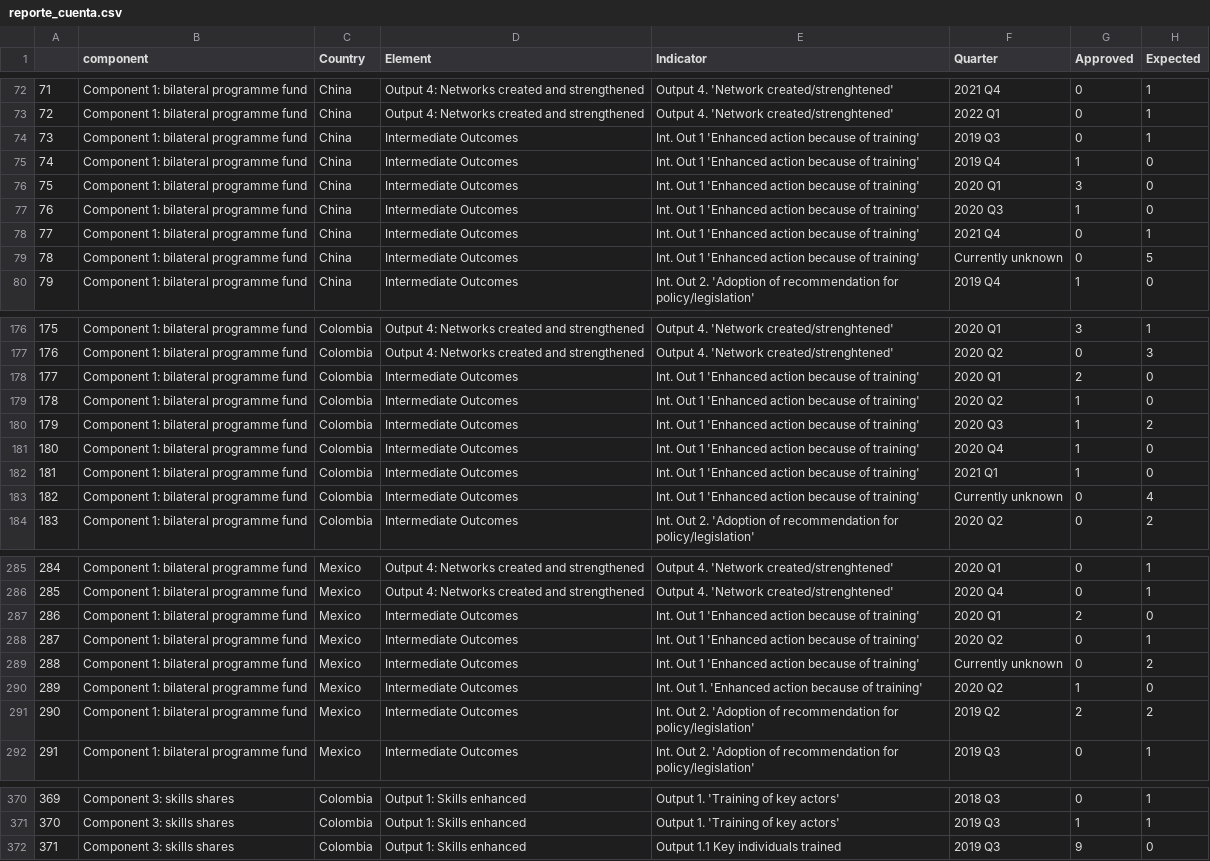
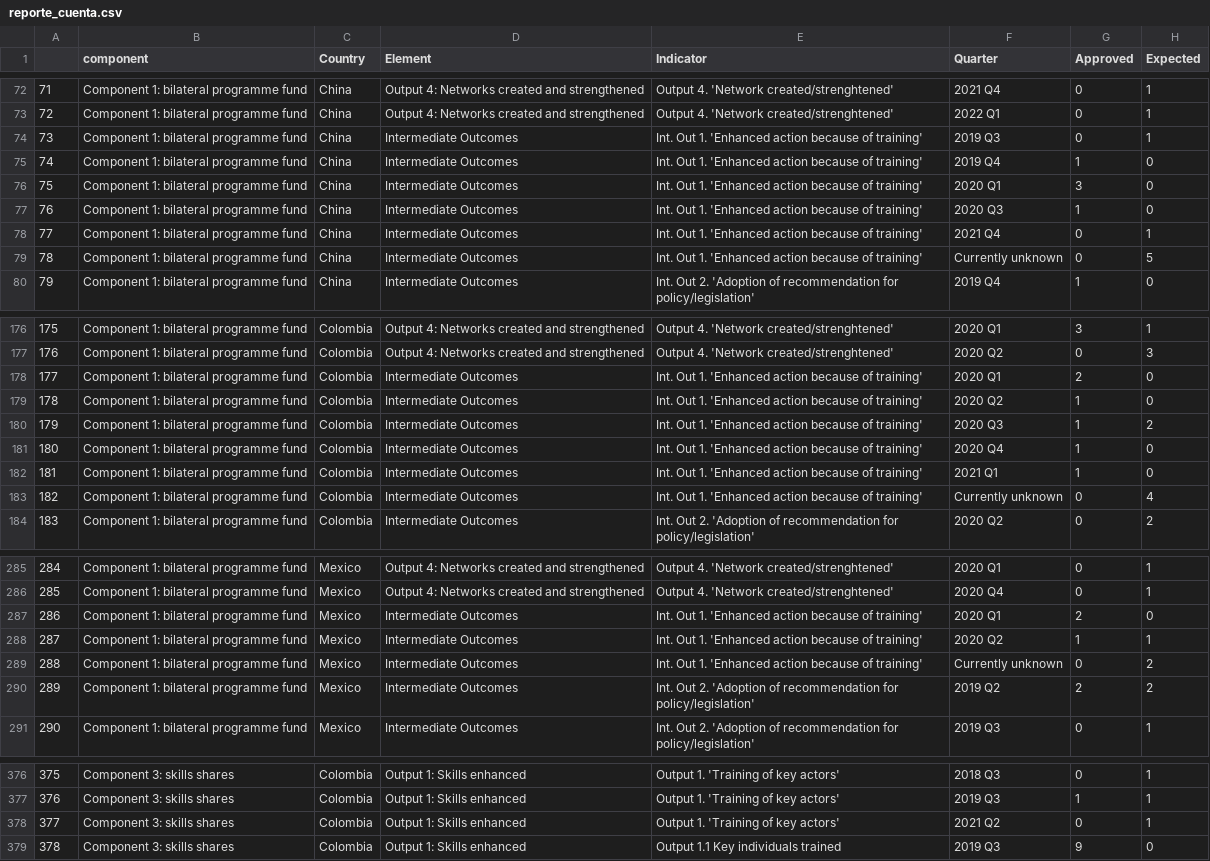
Before and after one commit to araupontones/MELpact, a CSV file: clean_data/reporte_cuenta.csv, drawn as a sheet; only a part is shown, gaps mark what is left out; removed rows and columns are numbered as before the commit, all else as after; the diff covers the shown part only; the diff names each change by its address in the sheet, - before the commit and + after, or states it on an @@ line.

```diff
--- a/clean_data/reporte_cuenta.csv
+++ b/clean_data/reporte_cuenta.csv
-E74:E79 (Indicator): Int. Out 1 'Enhanced action…
+E74:E79 (Indicator): Int. Out 1. 'Enhanced action…
-E178:E183 (Indicator): Int. Out 1 'Enhanced action…
+E178:E183 (Indicator): Int. Out 1. 'Enhanced action…
-E287:E289 (Indicator): Int. Out 1 'Enhanced action…
+E287:E289 (Indicator): Int. Out 1. 'Enhanced action…
-G288 (Approved): 0
+G288 (Approved): 1
-row 290: 289 | Component 1: bilateral programme fund | Mexico | Intermediate Outcomes | Int. Out 1. 'Enhanced action because of training' | 2020 Q2 | 1 | 0
@@ column A renumbered from row 290 down @@
+row 378: 377 | Component 3: skills shares | Colombia | Output 1: Skills enhanced | Output 1. 'Training of key actors' | 2021 Q2 | 0 | 1
```
Also changed, not shown: 10 added rows and 14 edited cells elsewhere in this file, 6 other files.
